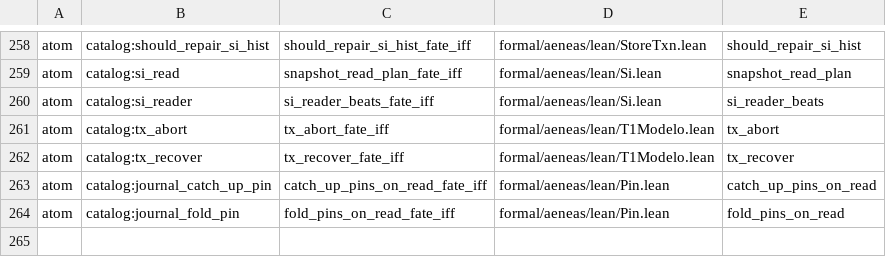
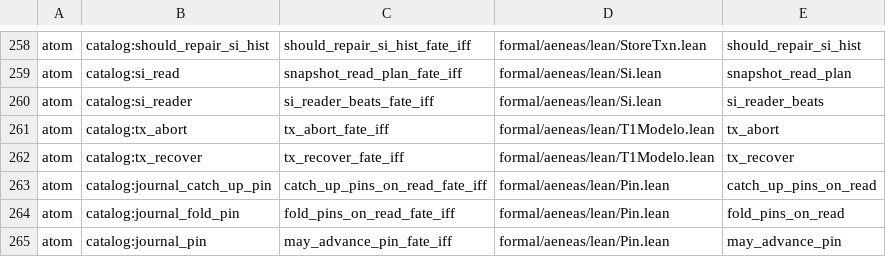
Before and after one commit to paulocsanz/pedradb, a TSV file: scripts/ratchet/close_proofs.tsv, drawn as a sheet; only a part is shown, gaps mark what is left out.

Commit message:
r0218 p2.1: atomo 3/12 may_advance_pin fate-iff (lift citado applied_through > pin); floor 235->236 / extract 43->42

```diff
--- a/scripts/ratchet/close_proofs.tsv
+++ b/scripts/ratchet/close_proofs.tsv
@@ -264 +264,2 @@ atom	catalog:journal_catch_up_pin	catch_up_pins_on_read_fate_iff	formal/aeneas/l
 atom	catalog:journal_fold_pin	fold_pins_on_read_fate_iff	formal/aeneas/lean/Pin.lean	fold_pins_on_read
+atom	catalog:journal_pin	may_advance_pin_fate_iff	formal/aeneas/lean/Pin.lean	may_advance_pin
```
Also changed, not shown: scripts/ratchet/proof_depth.tsv, 5 other files.
